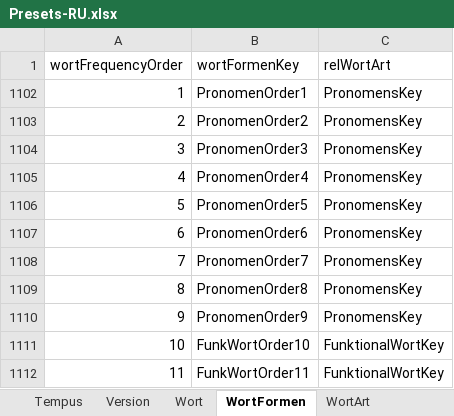
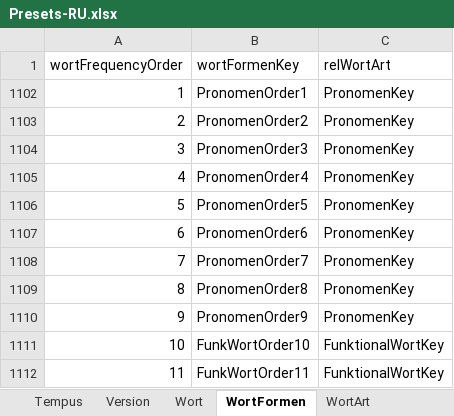
Before and after one commit to AdvancedResearches/AutoLehrer, an Excel workbook: Presets preparation/Presets-RU.xlsx, sheet WortFormen, drawn as a sheet; only a part is shown; values as stored, in another font and other column widths than the file's, no borders; table styles not drawn; the diff names each change by its address in the sheet, - before the commit and + after, or states it on an @@ line.

Commit message:
1.0.5.0: addind pronomens - 3 - keep working on excel

```diff
--- a/Presets preparation/Presets-RU.xlsx (sheet WortFormen)
+++ b/Presets preparation/Presets-RU.xlsx (sheet WortFormen)
-C1102:C1110 (relWortArt): PronomensKey
+C1102:C1110 (relWortArt): PronomenKey
```
Also changed, not shown: sheet Wort, sheet WortArt, formulas that keep their value, hidden cells, 2 other files.
